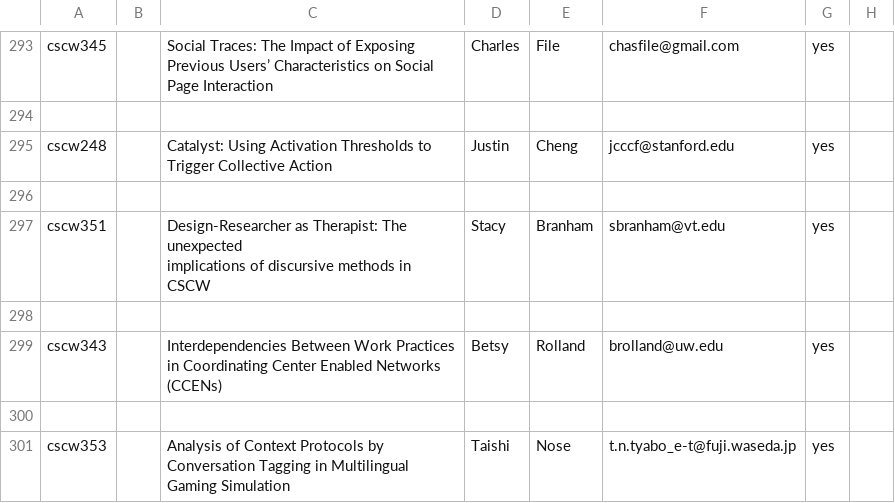
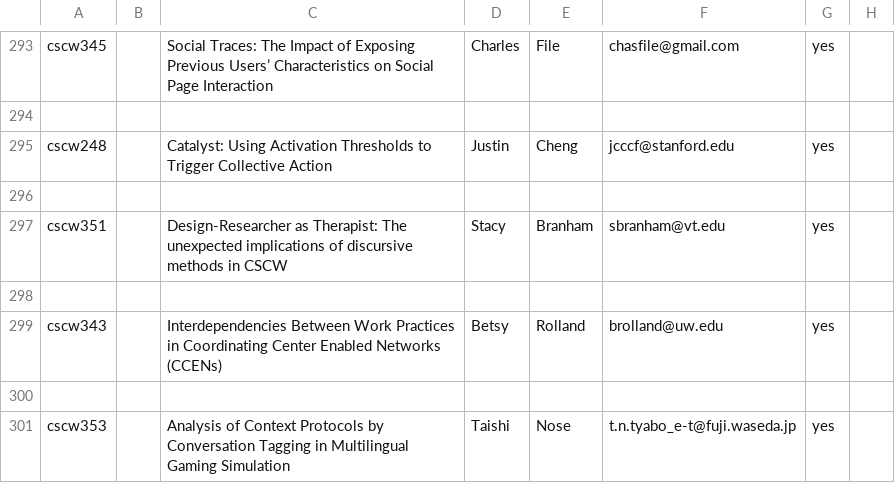
Before and after one commit to ktuite/frenzy2, a CSV file: python/listOfSubmissions.csv, drawn as a sheet; only a part is shown, gaps mark what is left out; the diff names each change by its address in the sheet, - before the commit and + after, or states it on an @@ line.

```diff
--- a/python/listOfSubmissions.csv
+++ b/python/listOfSubmissions.csv
-C297: …in CSCW
+C297: …in CSCW
```
Also changed, not shown: 11 other files.
